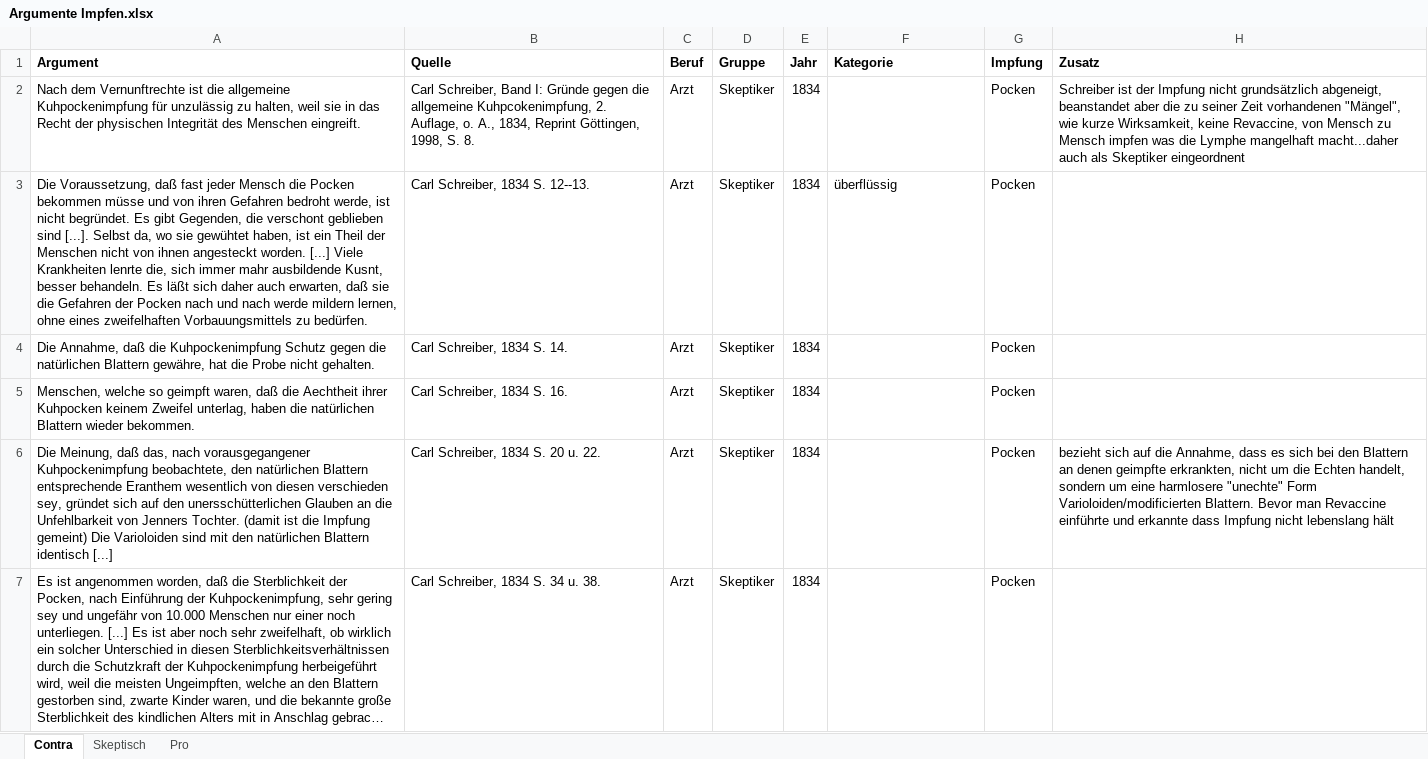
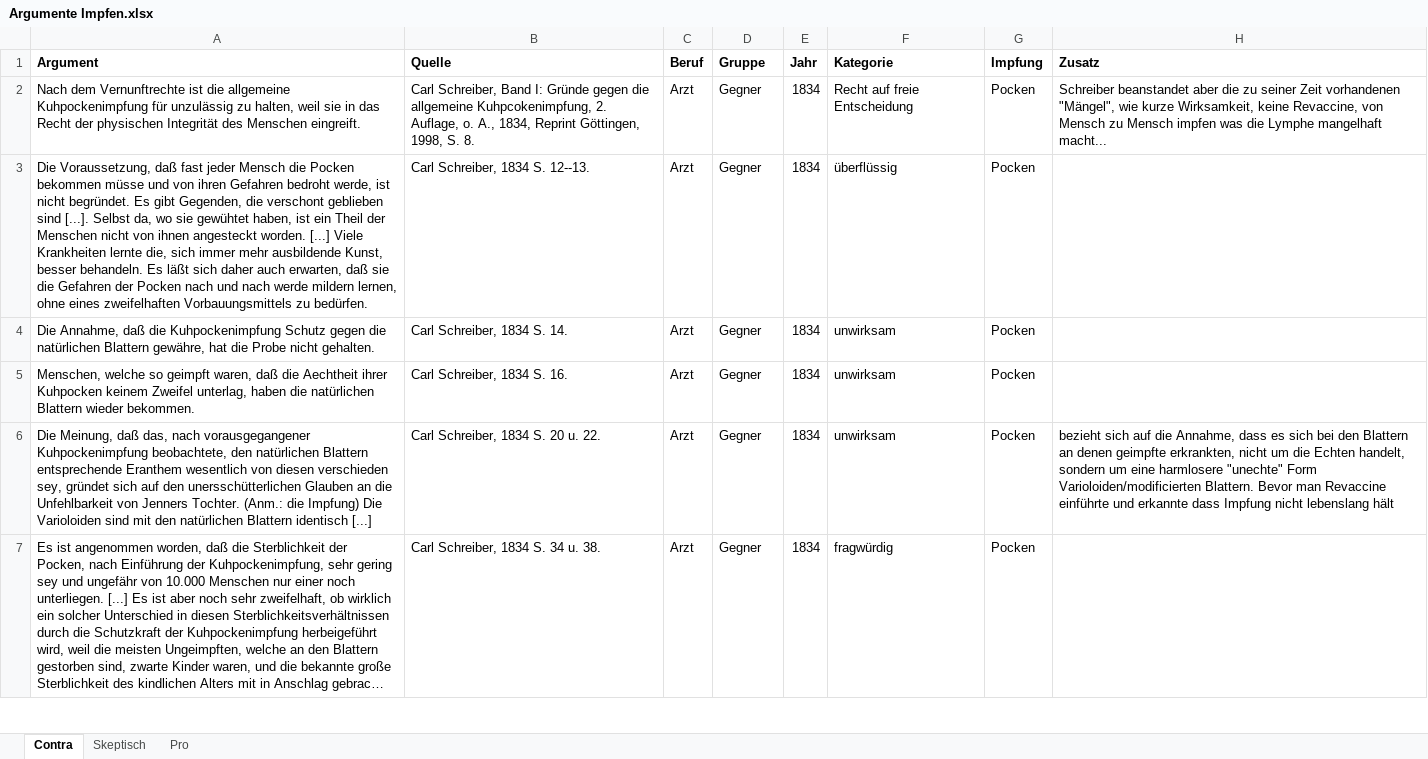
Before and after one commit to sueswe/masterthesis, an Excel workbook: Argumente Impfen.xlsx, sheet Contra, drawn as a sheet; only a part is shown; long unchanged cells end in …; values as stored, in another font and other column widths than the file's, no borders; the diff covers the shown part only; the diff names each change by its address in the sheet, - before the commit and + after, or states it on an @@ line.

```diff
--- a/Argumente Impfen.xlsx (sheet Contra)
+++ b/Argumente Impfen.xlsx (sheet Contra)
-D2:D7 (Gruppe): Skeptiker
+D2:D7 (Gruppe): Gegner
-F2 (Kategorie): (empty)
+F2 (Kategorie): Recht auf freie Entscheidung
-H2 (Zusatz): Schreiber ist der Impfung nicht grundsätzlich abgeneigt, beanstandet aber die zu seiner Zeit vorhandenen "Mängel", wie kurze Wirksamkeit, keine Revaccine, von Mensch zu Mensch impfen was die Lymphe mangelhaft macht...daher auch als Skeptiker eingeordnent
+H2 (Zusatz): Schreiber beanstandet aber die zu seiner Zeit vorhandenen "Mängel", wie kurze Wirksamkeit, keine Revaccine, von Mensch zu Mensch impfen was die Lymphe mangelhaft macht...
-A3 (Argument): …Viele Krankheiten lenrte die, sich immer mahr ausbildende Kusnt, besser behandeln.…
+A3 (Argument): …Viele Krankheiten lernte die, sich immer mehr ausbildende Kunst, besser behandeln.…
-F4:F6 (Kategorie): (empty)
+F4:F6 (Kategorie): unwirksam
-A6 (Argument): …Jenners Tochter. (damit ist die Impfung gemeint) Die Varioloiden…
+A6 (Argument): …Jenners Tochter. (Anm.: die Impfung) Die Varioloiden…
-F7 (Kategorie): (empty)
+F7 (Kategorie): fragwürdig
```
Also changed, not shown: 14 added rows and 25 edited cells elsewhere in this sheet, sheet Pro, 9 other files.
